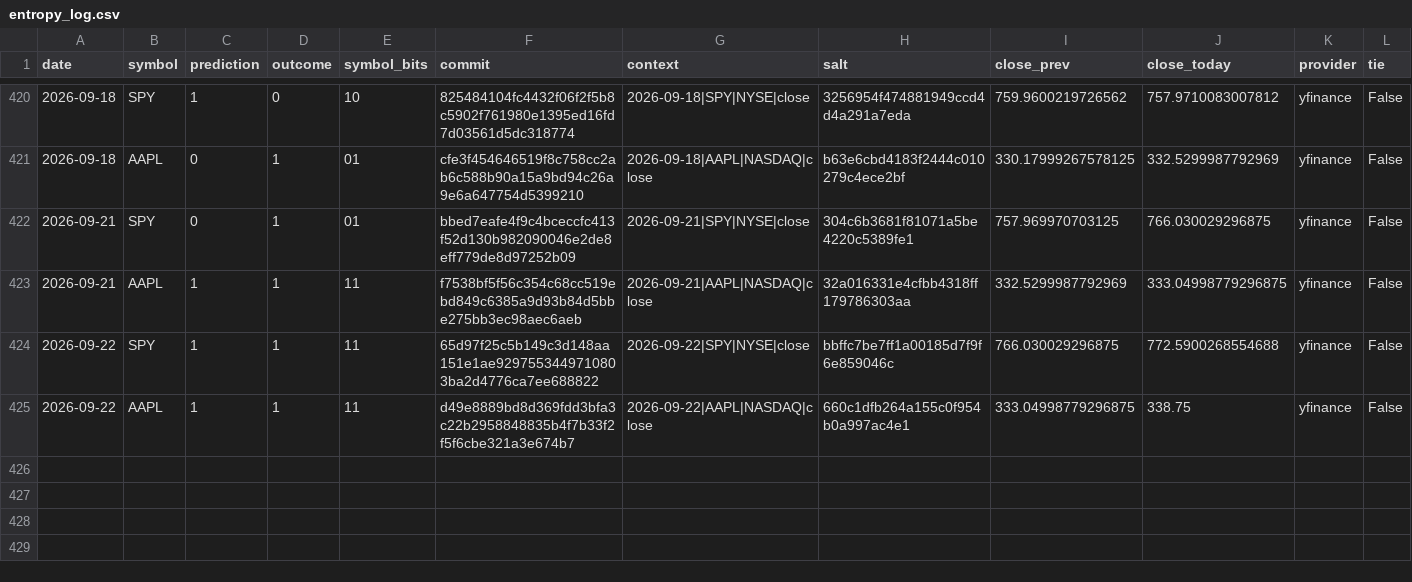
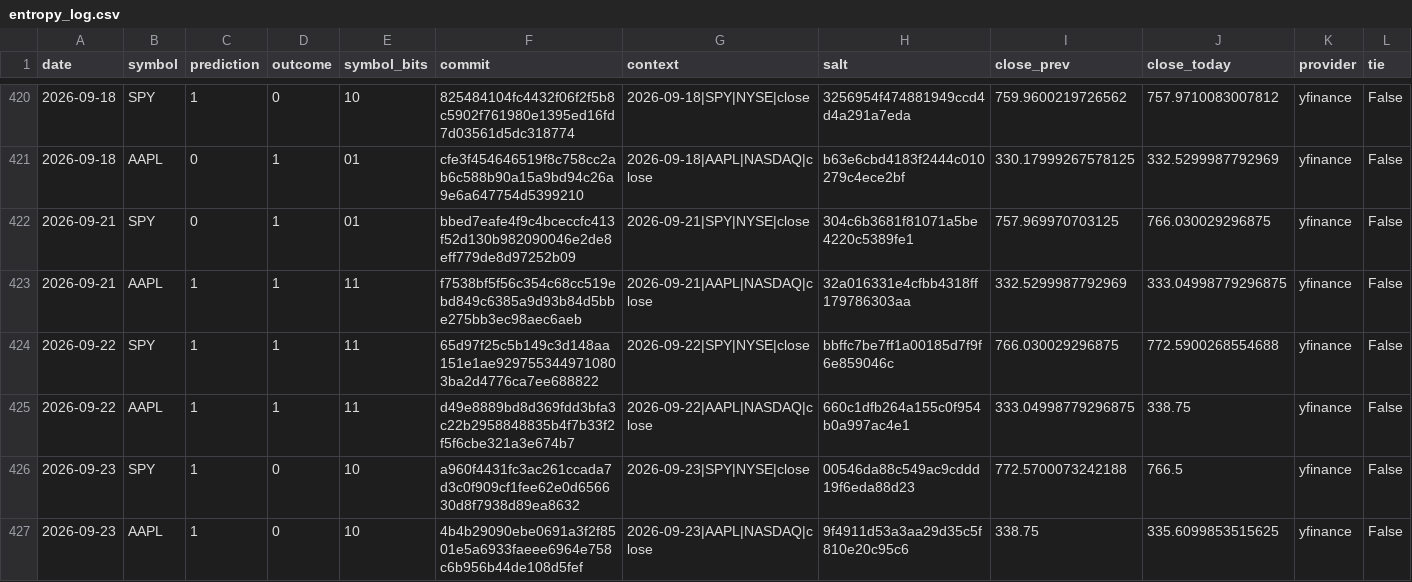
Before and after one commit to pqcnerd/rrpe-drbg, a CSV file: outputs/entropy_log.csv, drawn as a sheet; only a part is shown, gaps mark what is left out; rows hold the shown columns only; the diff names each change by its address in the sheet, - before the commit and + after, or states it on an @@ line.

```diff
--- a/outputs/entropy_log.csv
+++ b/outputs/entropy_log.csv
+row 426: 2026-09-23 | SPY | 1 | 0 | 10 | a960f4431fc3ac261ccada7d3c0f909cf1fee62e0d656630d8f7938d89ea8632 | 2026-09-23|SPY|NYSE|close | 00546da88c549ac9cddd19f6eda88d23 | 772.5700073242188 | 766.5 | yfinance | False
+row 427: 2026-09-23 | AAPL | 1 | 0 | 10 | 4b4b29090ebe0691a3f2f8501e5a6933faeee6964e758c6b956b44de108d5fef | 2026-09-23|AAPL|NASDAQ|close | 9f4911d53a3aa29d35c5f810e20c95c6 | 338.75 | 335.6099853515625 | yfinance | False
```
Also changed, not shown: 1 other file.
